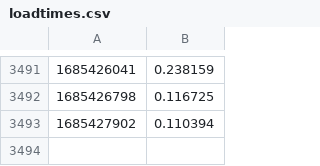
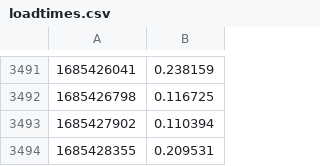
Before and after one commit to andiraduta/monitor-loading-time, a CSV file: loadtimes.csv, drawn as a sheet; only a part is shown, gaps mark what is left out.

```diff
--- a/loadtimes.csv
+++ b/loadtimes.csv
@@ -3493 +3493,2 @@
 1685427902,0.110394
+1685428355,0.209531
```
Also changed, not shown: loadtimes2.csv.
